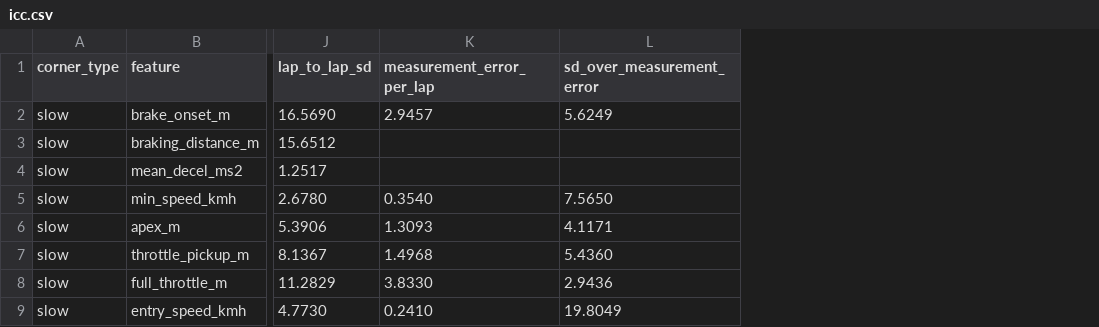
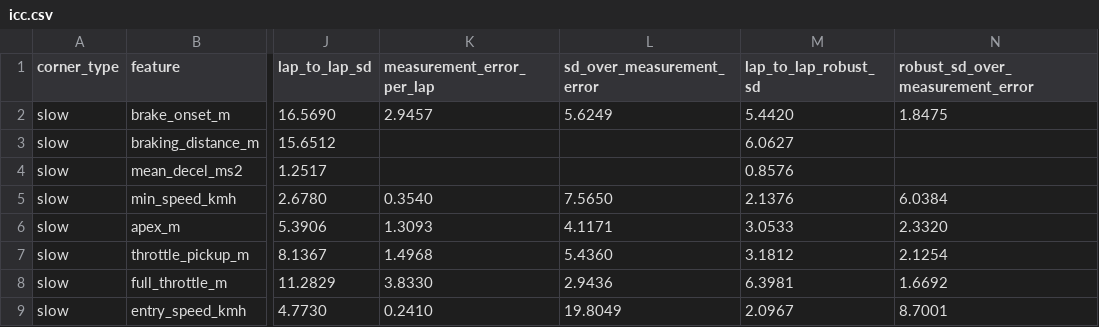
Before and after one commit to SadMan-ZaMaN/ApexTrace, a CSV file: results/11_repeatability/icc.csv, drawn as a sheet; only a part is shown, gaps mark what is left out; the diff names each change by its address in the sheet, - before the commit and + after, or states it on an @@ line.

Commit message:
revise the report after a fresh review: tone down claims, add robust spread

```diff
--- a/results/11_repeatability/icc.csv
+++ b/results/11_repeatability/icc.csv
+column M (lap_to_lap_robust_sd), rows 2-9: 5.4420 | 6.0627 | 0.8576 | 2.1376 | 3.0533 | 3.1812 | 6.3981 | 2.0967
+column N (robust_sd_over_measurement_error), rows 2-9: 1.8475 |  |  | 6.0384 | 2.3320 | 2.1254 | 1.6692 | 8.7001
```
Also changed, not shown: 19 other files.
